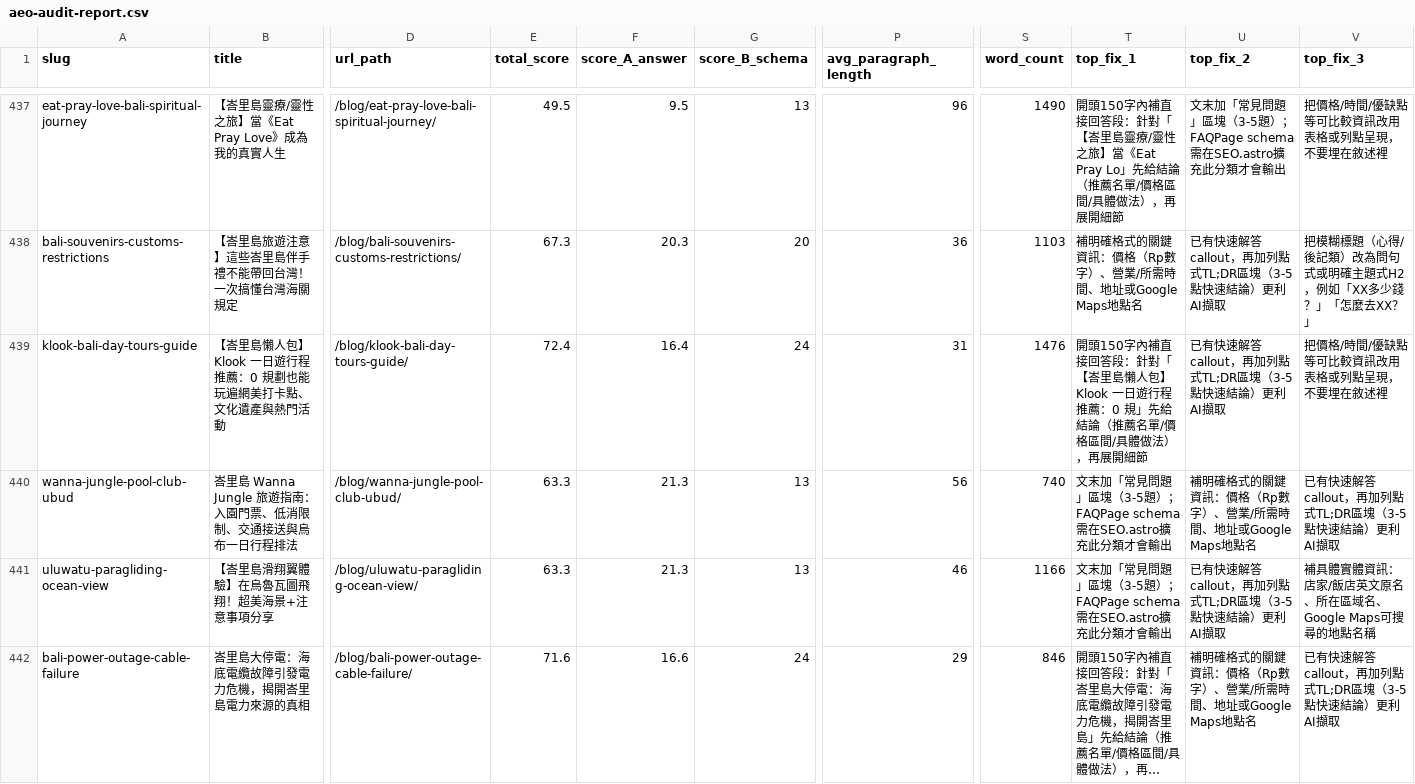
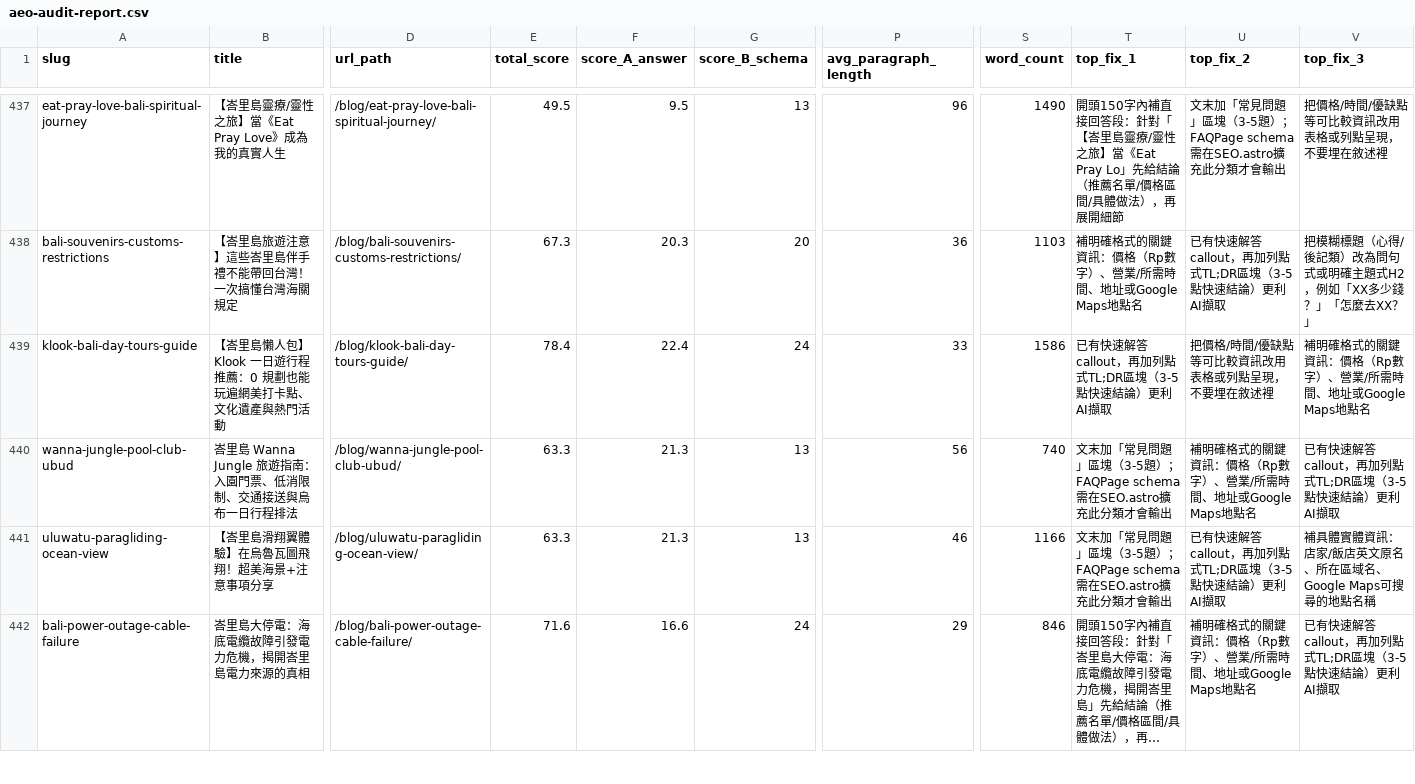
Before and after one commit to otbanha/baligo, a CSV file: aeo-audit-report.csv, drawn as a sheet; only a part is shown, gaps mark what is left out; long unchanged cells end in …; the diff covers the shown part only; the diff names each change by its address in the sheet, - before the commit and + after, or states it on an @@ line.

```diff
--- a/aeo-audit-report.csv
+++ b/aeo-audit-report.csv
-E439 (total_score): 72.4
+E439 (total_score): 78.4
-F439 (score_A_answer): 16.4
+F439 (score_A_answer): 22.4
-P439 (avg_paragraph_length): 31
+P439 (avg_paragraph_length): 33
-S439 (word_count): 1476
+S439 (word_count): 1586
-T439 (top_fix_1): 開頭150字內補直接回答段：針對「【峇里島懶人包】Klook 一日遊行程推薦：0 規」先給結論（推薦名單/價格區間/具體做法），再展開細節
+T439 (top_fix_1): 已有快速解答callout，再加列點式TL;DR區塊（3-5點快速結論）更利AI擷取
-U439 (top_fix_2): 已有快速解答callout，再加列點式TL;DR區塊（3-5點快速結論）更利AI擷取
+U439 (top_fix_2): 把價格/時間/優缺點等可比較資訊改用表格或列點呈現，不要埋在敘述裡
-V439 (top_fix_3): 把價格/時間/優缺點等可比較資訊改用表格或列點呈現，不要埋在敘述裡
+V439 (top_fix_3): 補明確格式的關鍵資訊：價格（Rp數字）、營業/所需時間、地址或Google Maps地點名
```
Also changed, not shown: 116 edited cells elsewhere in this file, 22 other files.
